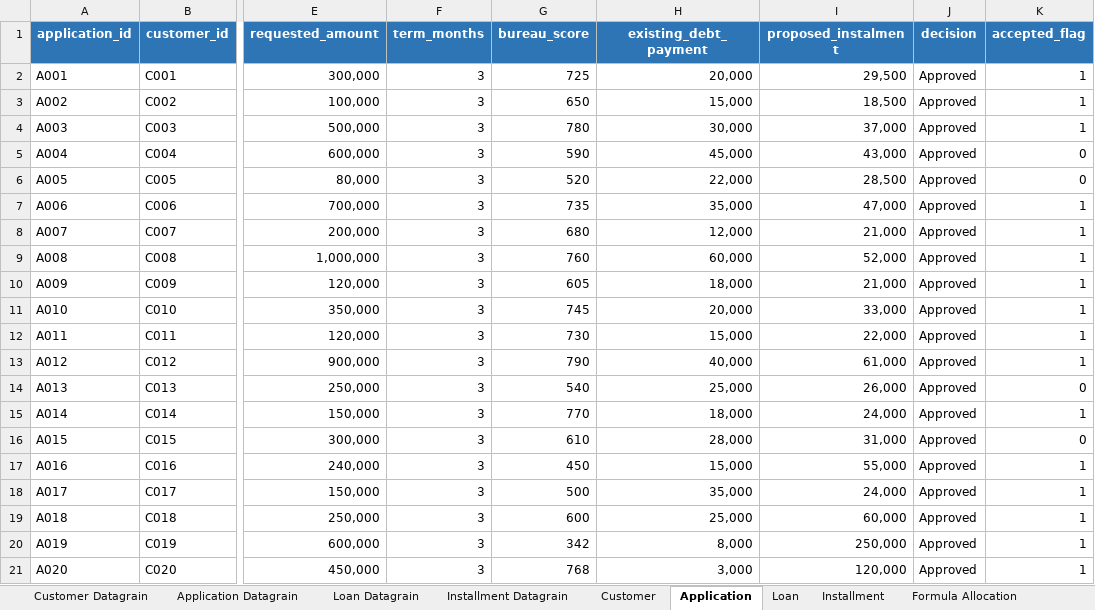
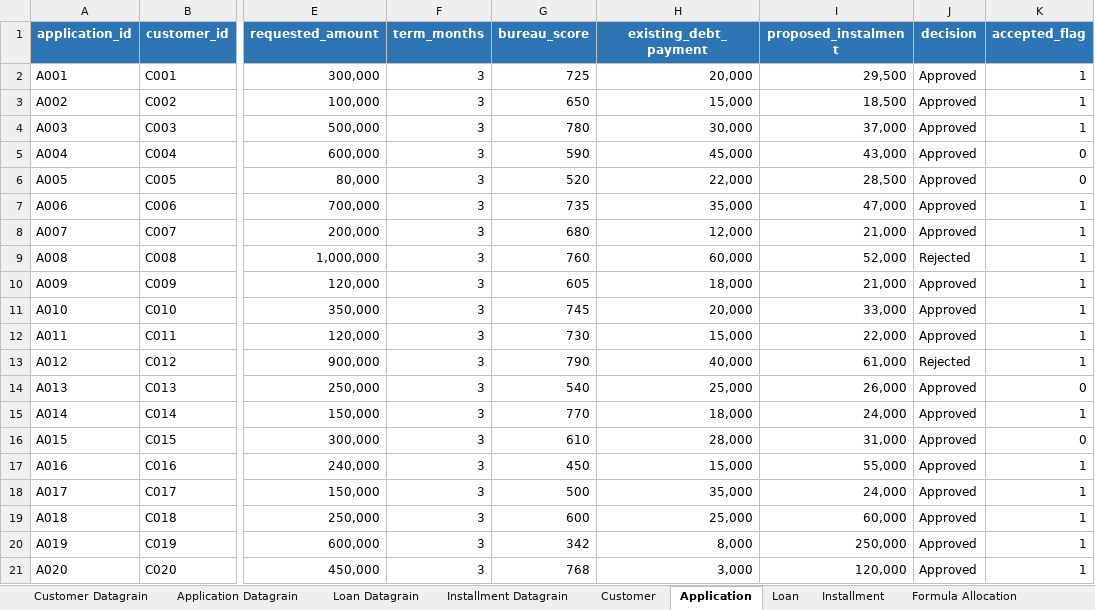
Before and after one commit to Naza1411/CreditRiskAnalysis, an Excel workbook: week_1/Synthetic Data.xlsx, sheet Application, drawn as a sheet; only a part is shown, gaps mark what is left out; values as stored, in another font and other column widths than the file's, no borders; the diff names each change by its address in the sheet, - before the commit and + after, or states it on an @@ line.

Commit message:
Update Synthetic Data and Input Data for Week 2 analysis

```diff
--- a/week_1/Synthetic Data.xlsx (sheet Application)
+++ b/week_1/Synthetic Data.xlsx (sheet Application)
-J9 (decision): Approved
+J9 (decision): Rejected
-J13 (decision): Approved
+J13 (decision): Rejected
```
Also changed, not shown: sheet Customer, week_2/Input Data.xlsx, 1 other file.
